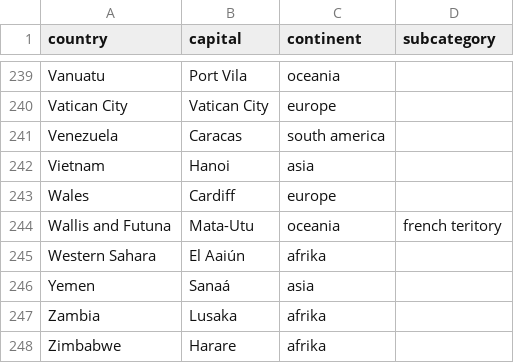
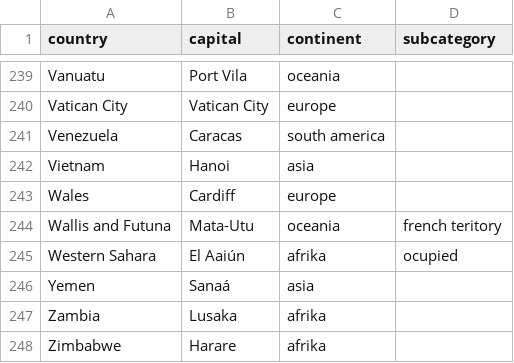
Before and after one commit to lukalajovic12/ll_games, a CSV file: assets/geo.csv, drawn as a sheet; only a part is shown, gaps mark what is left out; the diff covers the shown part only.

```diff
--- a/assets/geo.csv
+++ b/assets/geo.csv
@@ -244,3 +244,3 @@ Wales,Cardiff,europe
 Wallis and Futuna,Mata-Utu,oceania,french teritory
-Western Sahara,El Aaiún,afrika
+Western Sahara,El Aaiún,afrika,ocupied
 Yemen,Sanaá,asia
```
Also changed, not shown: 5 edited cells elsewhere in this file, 10 other files.
